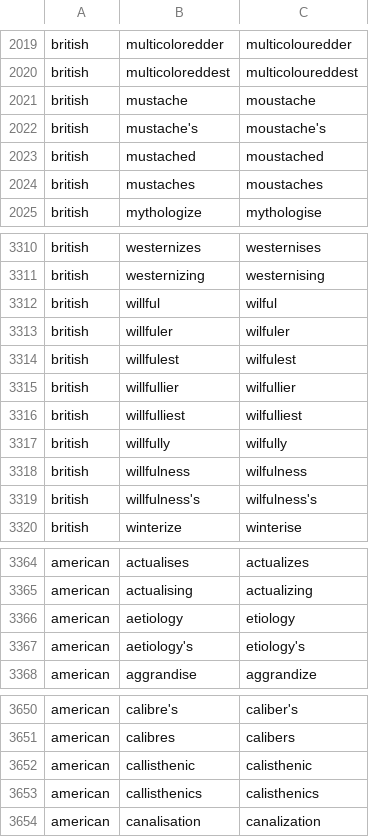
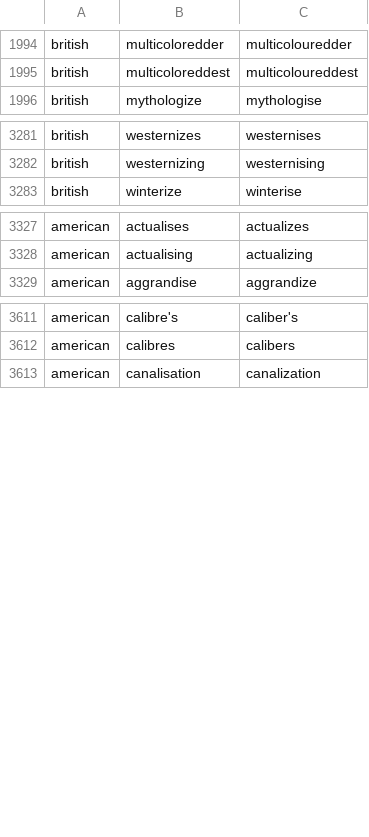
Before and after one commit to sergiopesch/voco, a TSV file: runtime/speech/spelling-varcon.tsv, drawn as a sheet; only a part is shown, gaps mark what is left out; the diff covers the shown part only; the diff names each change by its address in the sheet, - before the commit and + after, or states it on an @@ line.

```diff
--- a/runtime/speech/spelling-varcon.tsv
+++ b/runtime/speech/spelling-varcon.tsv
-row 2021: british | mustache | moustache
-row 2022: british | mustache's | moustache's
-row 2023: british | mustached | moustached
-row 2024: british | mustaches | moustaches
-row 3312: british | willful | wilful
-row 3313: british | willfuler | wilfuler
-row 3314: british | willfulest | wilfulest
-row 3315: british | willfullier | wilfullier
-row 3316: british | willfulliest | wilfulliest
-row 3317: british | willfully | wilfully
-row 3318: british | willfulness | wilfulness
-row 3319: british | willfulness's | wilfulness's
-row 3366: american | aetiology | etiology
-row 3367: american | aetiology's | etiology's
-row 3652: american | callisthenic | calisthenic
-row 3653: american | callisthenics | calisthenics
```
Also changed, not shown: 25 removed rows elsewhere in this file, 4 other files.
